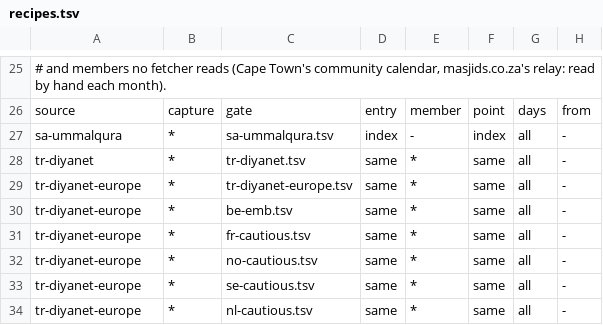
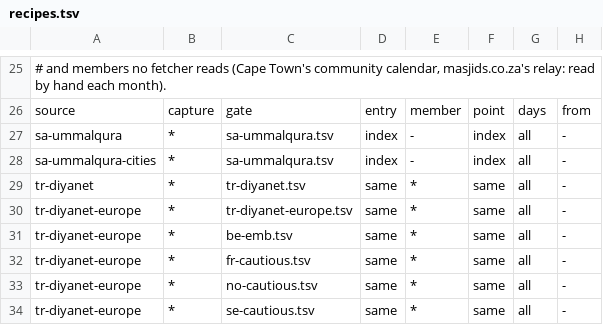
Before and after one commit to MohamedAbulgasem/Taqwa, a TSV file: tools/timetables/official/monitor/recipes.tsv, drawn as a sheet; only a part is shown, gaps mark what is left out; the shorter side is filled out with more unchanged rows.

```diff
--- a/tools/timetables/official/monitor/recipes.tsv
+++ b/tools/timetables/official/monitor/recipes.tsv
@@ -27,2 +27,3 @@ source	capture	gate	entry	member	point	days	from
 sa-ummalqura	*	sa-ummalqura.tsv	index	-	index	all	-
+sa-ummalqura-cities	*	sa-ummalqura.tsv	index	-	index	all	-
 tr-diyanet	*	tr-diyanet.tsv	same	*	same	all	-
```
Also changed, not shown: tools/timetables/official/monitor/sources.tsv, 5 other files.
